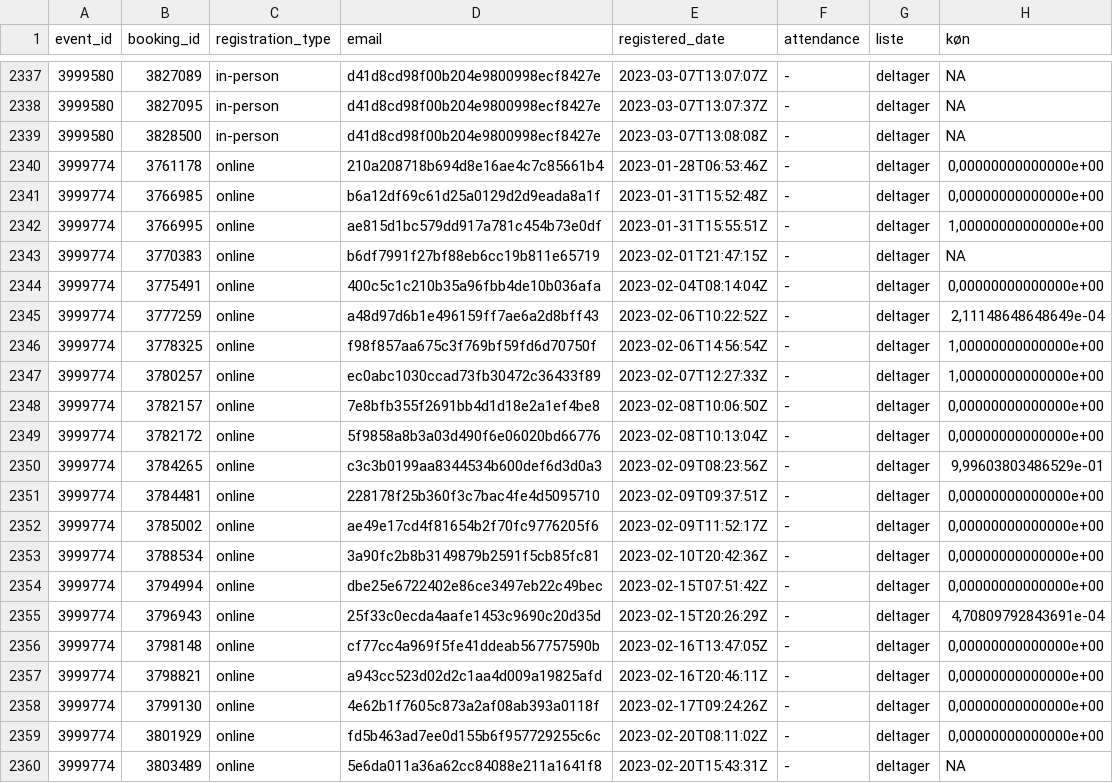
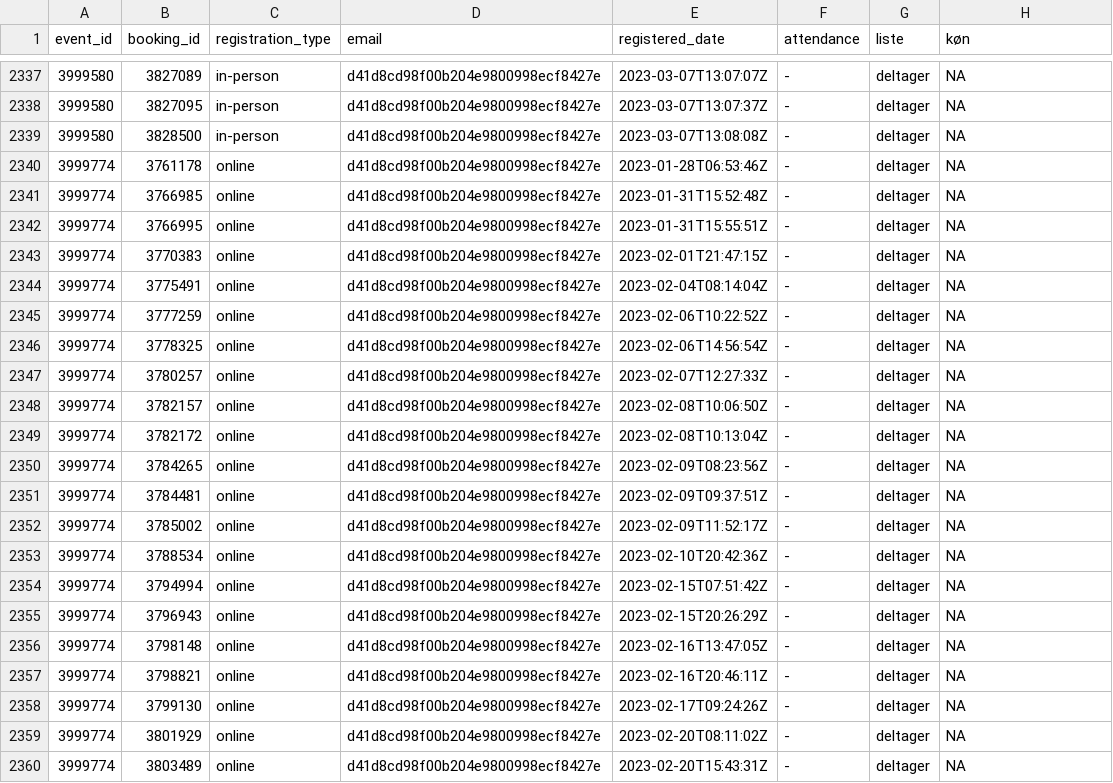
Before and after one commit to KUBDatalab/tal-og-data, a CSV file: data/event_data/all_event_details.csv, drawn as a sheet; only a part is shown, gaps mark what is left out; the diff covers the shown part only.

```diff
--- a/data/event_data/all_event_details.csv
+++ b/data/event_data/all_event_details.csv
@@ -2339,22 +2339,22 @@ event_id;booking_id;registration_type;email;registered_date;attendance;liste;kø
 3999580;3828500;in-person;d41d8cd98f00b204e9800998ecf8427e;2023-03-07T13:08:08Z;-;deltager;NA
-3999774;3761178;online;210a208718b694d8e16ae4c7c85661b4;2023-01-28T06:53:46Z;-;deltager;0,00000000000000e+00
-3999774;3766985;online;b6a12df69c61d25a0129d2d9eada8a1f;2023-01-31T15:52:48Z;-;deltager;0,00000000000000e+00
-3999774;3766995;online;ae815d1bc579dd917a781c454b73e0df;2023-01-31T15:55:51Z;-;deltager;1,00000000000000e+00
-3999774;3770383;online;b6df7991f27bf88eb6cc19b811e65719;2023-02-01T21:47:15Z;-;deltager;NA
-3999774;3775491;online;400c5c1c210b35a96fbb4de10b036afa;2023-02-04T08:14:04Z;-;deltager;0,00000000000000e+00
-3999774;3777259;online;a48d97d6b1e496159ff7ae6a2d8bff43;2023-02-06T10:22:52Z;-;deltager;2,11148648648649e-04
-3999774;3778325;online;f98f857aa675c3f769bf59fd6d70750f;2023-02-06T14:56:54Z;-;deltager;1,00000000000000e+00
-3999774;3780257;online;ec0abc1030ccad73fb30472c36433f89;2023-02-07T12:27:33Z;-;deltager;1,00000000000000e+00
-3999774;3782157;online;7e8bfb355f2691bb4d1d18e2a1ef4be8;2023-02-08T10:06:50Z;-;deltager;0,00000000000000e+00
-3999774;3782172;online;5f9858a8b3a03d490f6e06020bd66776;2023-02-08T10:13:04Z;-;deltager;0,00000000000000e+00
-3999774;3784265;online;c3c3b0199aa8344534b600def6d3d0a3;2023-02-09T08:23:56Z;-;deltager;9,99603803486529e-01
-3999774;3784481;online;228178f25b360f3c7bac4fe4d5095710;2023-02-09T09:37:51Z;-;deltager;0,00000000000000e+00
-3999774;3785002;online;ae49e17cd4f81654b2f70fc9776205f6;2023-02-09T11:52:17Z;-;deltager;0,00000000000000e+00
-3999774;3788534;online;3a90fc2b8b3149879b2591f5cb85fc81;2023-02-10T20:42:36Z;-;deltager;0,00000000000000e+00
-3999774;3794994;online;dbe25e6722402e86ce3497eb22c49bec;2023-02-15T07:51:42Z;-;deltager;0,00000000000000e+00
-3999774;3796943;online;25f33c0ecda4aafe1453c9690c20d35d;2023-02-15T20:26:29Z;-;deltager;4,70809792843691e-04
-3999774;3798148;online;cf77cc4a969f5fe41ddeab567757590b;2023-02-16T13:47:05Z;-;deltager;0,00000000000000e+00
-3999774;3798821;online;a943cc523d02d2c1aa4d009a19825afd;2023-02-16T20:46:11Z;-;deltager;0,00000000000000e+00
-3999774;3799130;online;4e62b1f7605c873a2af08ab393a0118f;2023-02-17T09:24:26Z;-;deltager;0,00000000000000e+00
-3999774;3801929;online;fd5b463ad7ee0d155b6f957729255c6c;2023-02-20T08:11:02Z;-;deltager;0,00000000000000e+00
-3999774;3803489;online;5e6da011a36a62cc84088e211a1641f8;2023-02-20T15:43:31Z;-;deltager;NA
+3999774;3761178;online;d41d8cd98f00b204e9800998ecf8427e;2023-01-28T06:53:46Z;-;deltager;NA
+3999774;3766985;online;d41d8cd98f00b204e9800998ecf8427e;2023-01-31T15:52:48Z;-;deltager;NA
+3999774;3766995;online;d41d8cd98f00b204e9800998ecf8427e;2023-01-31T15:55:51Z;-;deltager;NA
+3999774;3770383;online;d41d8cd98f00b204e9800998ecf8427e;2023-02-01T21:47:15Z;-;deltager;NA
+3999774;3775491;online;d41d8cd98f00b204e9800998ecf8427e;2023-02-04T08:14:04Z;-;deltager;NA
+3999774;3777259;online;d41d8cd98f00b204e9800998ecf8427e;2023-02-06T10:22:52Z;-;deltager;NA
+3999774;3778325;online;d41d8cd98f00b204e9800998ecf8427e;2023-02-06T14:56:54Z;-;deltager;NA
+3999774;3780257;online;d41d8cd98f00b204e9800998ecf8427e;2023-02-07T12:27:33Z;-;deltager;NA
+3999774;3782157;online;d41d8cd98f00b204e9800998ecf8427e;2023-02-08T10:06:50Z;-;deltager;NA
+3999774;3782172;online;d41d8cd98f00b204e9800998ecf8427e;2023-02-08T10:13:04Z;-;deltager;NA
+3999774;3784265;online;d41d8cd98f00b204e9800998ecf8427e;2023-02-09T08:23:56Z;-;deltager;NA
+3999774;3784481;online;d41d8cd98f00b204e9800998ecf8427e;2023-02-09T09:37:51Z;-;deltager;NA
+3999774;3785002;online;d41d8cd98f00b204e9800998ecf8427e;2023-02-09T11:52:17Z;-;deltager;NA
+3999774;3788534;online;d41d8cd98f00b204e9800998ecf8427e;2023-02-10T20:42:36Z;-;deltager;NA
+3999774;3794994;online;d41d8cd98f00b204e9800998ecf8427e;2023-02-15T07:51:42Z;-;deltager;NA
+3999774;3796943;online;d41d8cd98f00b204e9800998ecf8427e;2023-02-15T20:26:29Z;-;deltager;NA
+3999774;3798148;online;d41d8cd98f00b204e9800998ecf8427e;2023-02-16T13:47:05Z;-;deltager;NA
+3999774;3798821;online;d41d8cd98f00b204e9800998ecf8427e;2023-02-16T20:46:11Z;-;deltager;NA
+3999774;3799130;online;d41d8cd98f00b204e9800998ecf8427e;2023-02-17T09:24:26Z;-;deltager;NA
+3999774;3801929;online;d41d8cd98f00b204e9800998ecf8427e;2023-02-20T08:11:02Z;-;deltager;NA
+3999774;3803489;online;d41d8cd98f00b204e9800998ecf8427e;2023-02-20T15:43:31Z;-;deltager;NA
```
Also changed, not shown: 1 added row and 76 edited cells elsewhere in this file, data/event_data/aktuelt_events.csv, 7 other files.
